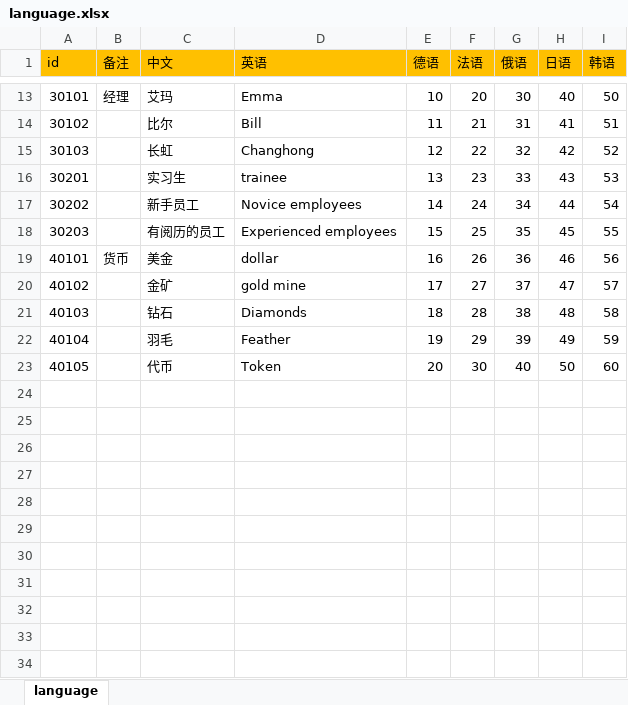
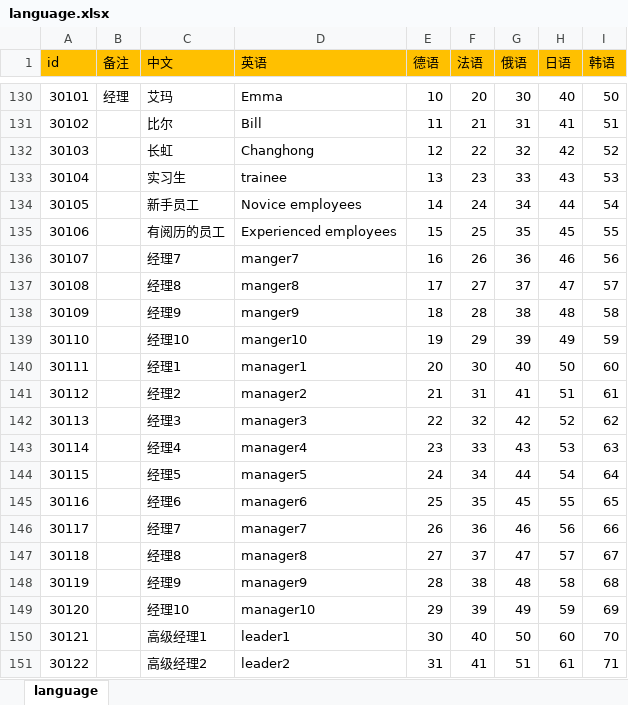
Before and after one commit to maziliang-code/RippleMinerTycoon, an Excel workbook: excel/language.xlsx, sheet language, drawn as a sheet; only a part is shown, gaps mark what is left out; the shorter side is filled out with more unchanged rows; values as stored, in another font and other column widths than the file's, no borders; addresses are those after the commit; the diff covers the shown part only; the diff names each change by its address in the sheet, - before the commit and + after, or states it on an @@ line.

```diff
--- a/excel/language.xlsx (sheet language)
+++ b/excel/language.xlsx (sheet language)
-A133 (id): 30201
+A133 (id): 30104
-A134 (id): 30202
+A134 (id): 30105
-A135 (id): 30203
+A135 (id): 30106
+row 136: 30107 |  | 经理7 | manger7 | 16 | 26 | 36 | 46 | 56
+row 137: 30108 |  | 经理8 | manger8 | 17 | 27 | 37 | 47 | 57
+row 138: 30109 |  | 经理9 | manger9 | 18 | 28 | 38 | 48 | 58
+row 139: 30110 |  | 经理10 | manger10 | 19 | 29 | 39 | 49 | 59
+row 140: 30111 |  | 经理1 | manager1 | 20 | 30 | 40 | 50 | 60
+row 141: 30112 |  | 经理2 | manager2 | 21 | 31 | 41 | 51 | 61
+row 142: 30113 |  | 经理3 | manager3 | 22 | 32 | 42 | 52 | 62
+row 143: 30114 |  | 经理4 | manager4 | 23 | 33 | 43 | 53 | 63
+row 144: 30115 |  | 经理5 | manager5 | 24 | 34 | 44 | 54 | 64
+row 145: 30116 |  | 经理6 | manager6 | 25 | 35 | 45 | 55 | 65
+row 146: 30117 |  | 经理7 | manager7 | 26 | 36 | 46 | 56 | 66
+row 147: 30118 |  | 经理8 | manager8 | 27 | 37 | 47 | 57 | 67
+row 148: 30119 |  | 经理9 | manager9 | 28 | 38 | 48 | 58 | 68
+row 149: 30120 |  | 经理10 | manager10 | 29 | 39 | 49 | 59 | 69
+row 150: 30121 |  | 高级经理1 | leader1 | 30 | 40 | 50 | 60 | 70
+row 151: 30122 |  | 高级经理2 | leader2 | 31 | 41 | 51 | 61 | 71
```
Also changed, not shown: 251 added rows and 3 edited cells elsewhere in this sheet, excel/develop.xlsx, excel/manager.xlsx, 1 other file.
